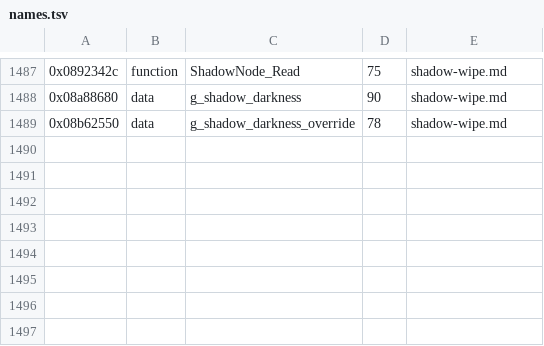
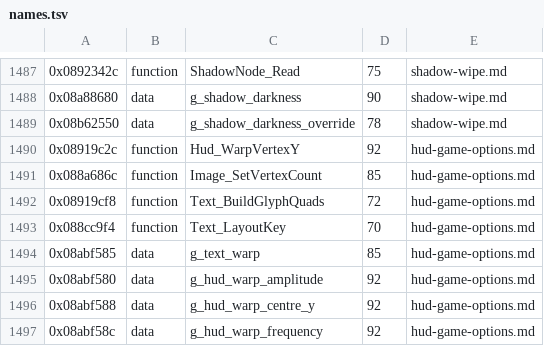
Before and after one commit to topaxi/OpenAntiGrav, a TSV file: docs/ghidra/functions/psp-pulse-usa/names.tsv, drawn as a sheet; only a part is shown, gaps mark what is left out; the diff names each change by its address in the sheet, - before the commit and + after, or states it on an @@ line.

```diff
--- a/docs/ghidra/functions/psp-pulse-usa/names.tsv
+++ b/docs/ghidra/functions/psp-pulse-usa/names.tsv
+row 1490: 0x08919c2c | function | Hud_WarpVertexY | 92 | hud-game-options.md
+row 1491: 0x088a686c | function | Image_SetVertexCount | 85 | hud-game-options.md
+row 1492: 0x08919cf8 | function | Text_BuildGlyphQuads | 72 | hud-game-options.md
+row 1493: 0x088cc9f4 | function | Text_LayoutKey | 70 | hud-game-options.md
+row 1494: 0x08abf585 | data | g_text_warp | 85 | hud-game-options.md
+row 1495: 0x08abf580 | data | g_hud_warp_amplitude | 92 | hud-game-options.md
+row 1496: 0x08abf588 | data | g_hud_warp_centre_y | 92 | hud-game-options.md
+row 1497: 0x08abf58c | data | g_hud_warp_frequency | 92 | hud-game-options.md
```
Also changed, not shown: 9 other files.
